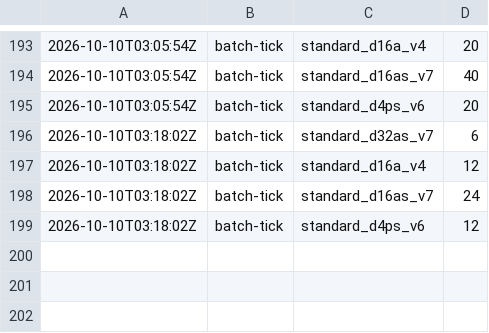
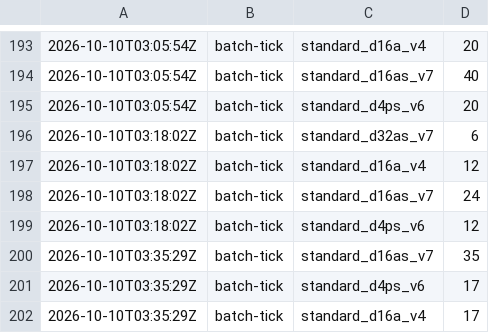
Before and after one commit to cauldnz/Primes, a CSV file: ispc-dev/results/cost-log.csv, drawn as a sheet; only a part is shown, gaps mark what is left out.

Commit message:
Tick

```diff
--- a/ispc-dev/results/cost-log.csv
+++ b/ispc-dev/results/cost-log.csv
@@ -199 +199,4 @@
 2026-10-10T03:18:02Z,batch-tick,standard_d4ps_v6,12
+2026-10-10T03:35:29Z,batch-tick,standard_d16as_v7,35
+2026-10-10T03:35:29Z,batch-tick,standard_d4ps_v6,17
+2026-10-10T03:35:29Z,batch-tick,standard_d16a_v4,17
```
Also changed, not shown: ispc-dev/results/hc/jobs.tsv, 6 other files.
